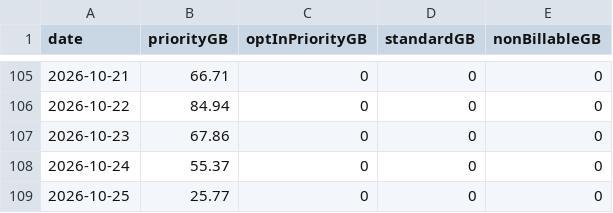
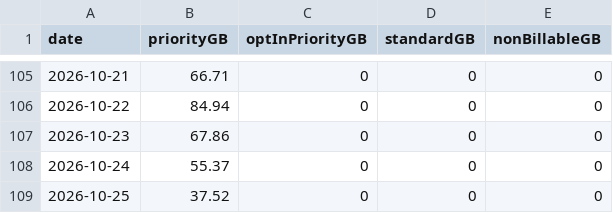
Before and after one commit to huntercole25/SciStarlinkDashboard, a CSV file: starlink_daily_usage.csv, drawn as a sheet; only a part is shown, gaps mark what is left out.

```diff
--- a/starlink_daily_usage.csv
+++ b/starlink_daily_usage.csv
@@ -108,2 +108,2 @@ date,priorityGB,optInPriorityGB,standardGB,nonBillableGB
 2026-10-24,55.37,0,0,0
-2026-10-25,25.77,0,0,0
+2026-10-25,37.52,0,0,0
```
Also changed, not shown: 1 other file.
